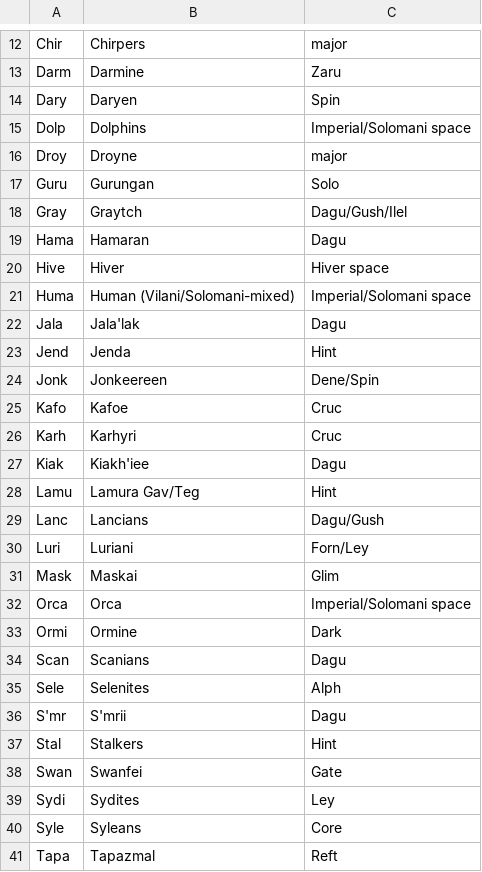
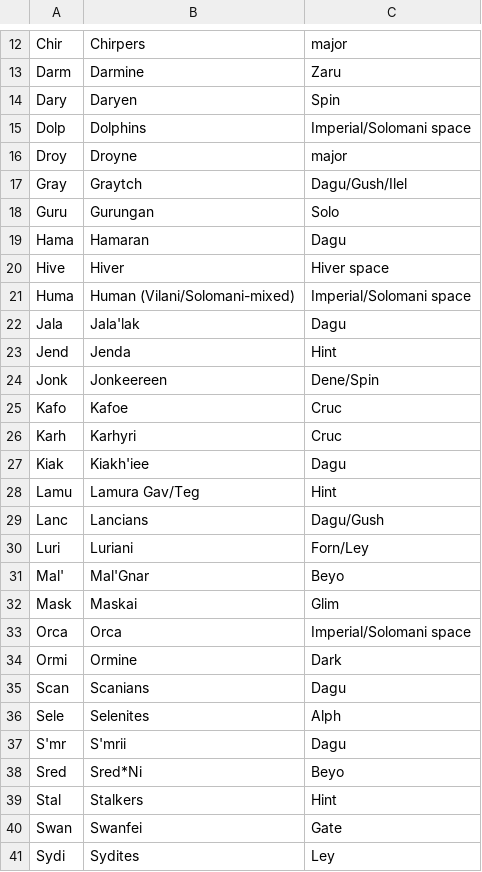
Before and after one commit to inexorabletash/travellermap, a TSV file: res/t5ss/sophont_codes.tsv, drawn as a sheet; only a part is shown, gaps mark what is left out; the shorter side is filled out with more unchanged rows.

Commit message:
T5SS Data Drop from DonM

```diff
--- a/res/t5ss/sophont_codes.tsv
+++ b/res/t5ss/sophont_codes.tsv
@@ -16,4 +16,4 @@ Dolp	Dolphins	Imperial/Solomani space
 Droy	Droyne	major
+Gray	Graytch	Dagu/Gush/Ilel
 Guru	Gurungan	Solo
-Gray	Graytch	Dagu/Gush/Ilel
 Hama	Hamaran	Dagu
@@ -30,2 +30,3 @@ Lanc	Lancians	Dagu/Gush
 Luri	Luriani	Forn/Ley
+Mal'	Mal'Gnar	Beyo
 Mask	Maskai	Glim
@@ -36,2 +37,3 @@ Sele	Selenites	Alph
 S'mr	S'mrii	Dagu
+Sred	Sred*Ni	Beyo
 Stal	Stalkers	Hint
```
Also changed, not shown: 22 other files.
